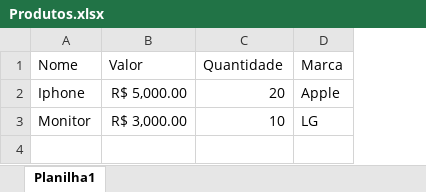
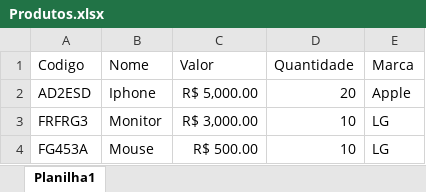
Before and after one commit to cinthiabs/importa-planilha-excel, an Excel workbook: Produtos.xlsx, sheet Planilha1, drawn as a sheet; values as stored, in another font and other column widths than the file's, no borders; the diff names each change by its address in the sheet, - before the commit and + after, or states it on an @@ line.

Commit message:
add codigo

```diff
--- a/Produtos.xlsx (sheet Planilha1)
+++ b/Produtos.xlsx (sheet Planilha1)
+column A (Codigo), rows 2-3: AD2ESD | FRFRG3
+row 4: FG453A | Mouse | R$ 500.00 | 10 | LG
```
Also changed, not shown: 29 other files.
